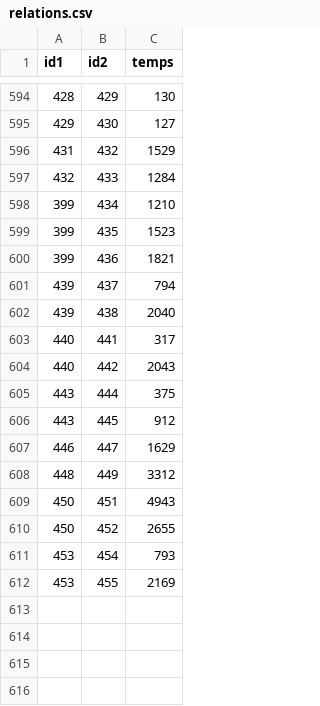
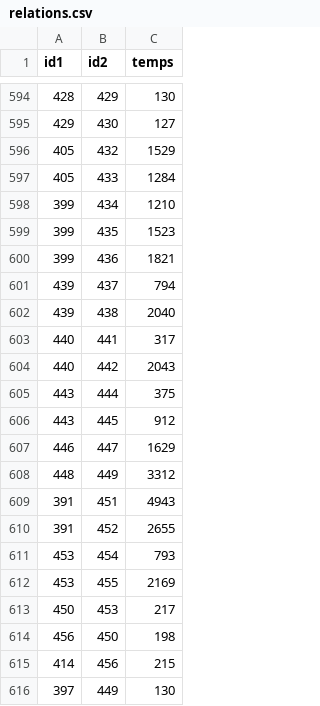
Before and after one commit to UPECSchoolProjects/SAE2.01-DevObjet, a CSV file: CSV/relations.csv, drawn as a sheet; only a part is shown, gaps mark what is left out.

```diff
--- a/CSV/relations.csv
+++ b/CSV/relations.csv
@@ -595,4 +595,4 @@ id1;id2;temps
 429;430;127
-431;432;1529
-432;433;1284
+405;432;1529
+405;433;1284
 399;434;1210
@@ -608,5 +608,9 @@ id1;id2;temps
 448;449;3312
-450;451;4943
-450;452;2655
+391;451;4943
+391;452;2655
 453;454;793
 453;455;2169
+450;453;217
+456;450;198
+414;456;215
+397;449;130
```
Also changed, not shown: CSV/stations.csv, 18 other files.
